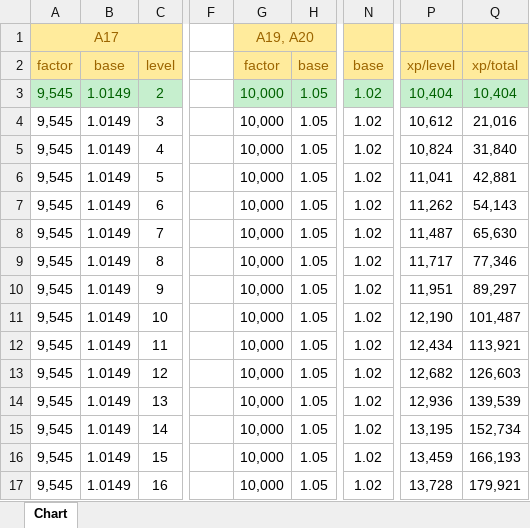
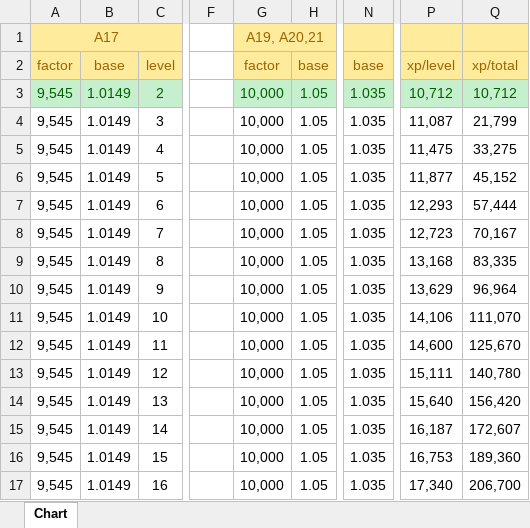
Before and after one commit to n4bb12/7d2d-modlets, an Excel workbook: src/XPPlayerProgression/progression.xlsx, sheet Chart, drawn as a sheet; only a part is shown, gaps mark what is left out; values as stored, in another font and other column widths than the file's, no borders; charts and pictures not drawn; the diff covers the shown part only; the diff names each change by its address in the sheet, - before the commit and + after, or states it on an @@ line.

```diff
--- a/src/XPPlayerProgression/progression.xlsx (sheet Chart)
+++ b/src/XPPlayerProgression/progression.xlsx (sheet Chart)
-G1: A19, A20
+G1: A19, A20,21
-N3:N17: 1.02
+N3:N17: 1.035
-P3: 10,404
+P3: 10,712
-Q3: 10,404
+Q3: 10,712
-P4: 10,612
+P4: 11,087
-Q4: 21,016
+Q4: 21,799
-P5: 10,824
+P5: 11,475
-Q5: 31,840
+Q5: 33,275
-P6: 11,041
+P6: 11,877
-Q6: 42,881
+Q6: 45,152
-P7: 11,262
+P7: 12,293
-Q7: 54,143
+Q7: 57,444
-P8: 11,487
+P8: 12,723
-Q8: 65,630
+Q8: 70,167
-P9: 11,717
+P9: 13,168
-Q9: 77,346
+Q9: 83,335
-P10: 11,951
+P10: 13,629
-Q10: 89,297
+Q10: 96,964
-P11: 12,190
+P11: 14,106
-Q11: 101,487
+Q11: 111,070
-P12: 12,434
+P12: 14,600
-Q12: 113,921
+Q12: 125,670
-P13: 12,682
+P13: 15,111
-Q13: 126,603
+Q13: 140,780
-P14: 12,936
+P14: 15,640
-Q14: 139,539
+Q14: 156,420
-P15: 13,195
+P15: 16,187
-Q15: 152,734
+Q15: 172,607
-P16: 13,459
+P16: 16,753
-Q16: 166,193
+Q16: 189,360
-P17: 13,728
+P17: 17,340
-Q17: 179,921
+Q17: 206,700
```
Also changed, not shown: 1518 edited cells and cell formats elsewhere in this sheet, charts or pictures, 14 other files.
